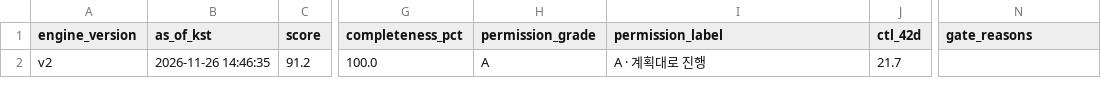
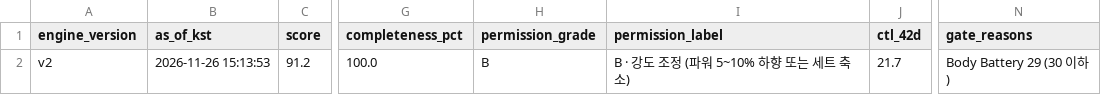
Before and after one commit to aroven850306-bit/fitness-data-sync, a CSV file: readiness_v2_summary.csv, drawn as a sheet; only a part is shown, gaps mark what is left out; the diff names each change by its address in the sheet, - before the commit and + after, or states it on an @@ line.

```diff
--- a/readiness_v2_summary.csv
+++ b/readiness_v2_summary.csv
-B2 (as_of_kst): 2026-11-26 14:46:35
+B2 (as_of_kst): 2026-11-26 15:13:53
-H2 (permission_grade): A
+H2 (permission_grade): B
-I2 (permission_label): A · 계획대로 진행
+I2 (permission_label): B · 강도 조정 (파워 5~10% 하향 또는 세트 축소)
-N2 (gate_reasons): (empty)
+N2 (gate_reasons): Body Battery 29 (30 이하)
```
Also changed, not shown: garmin_health.csv, strava_activities.csv, 2 other files.
